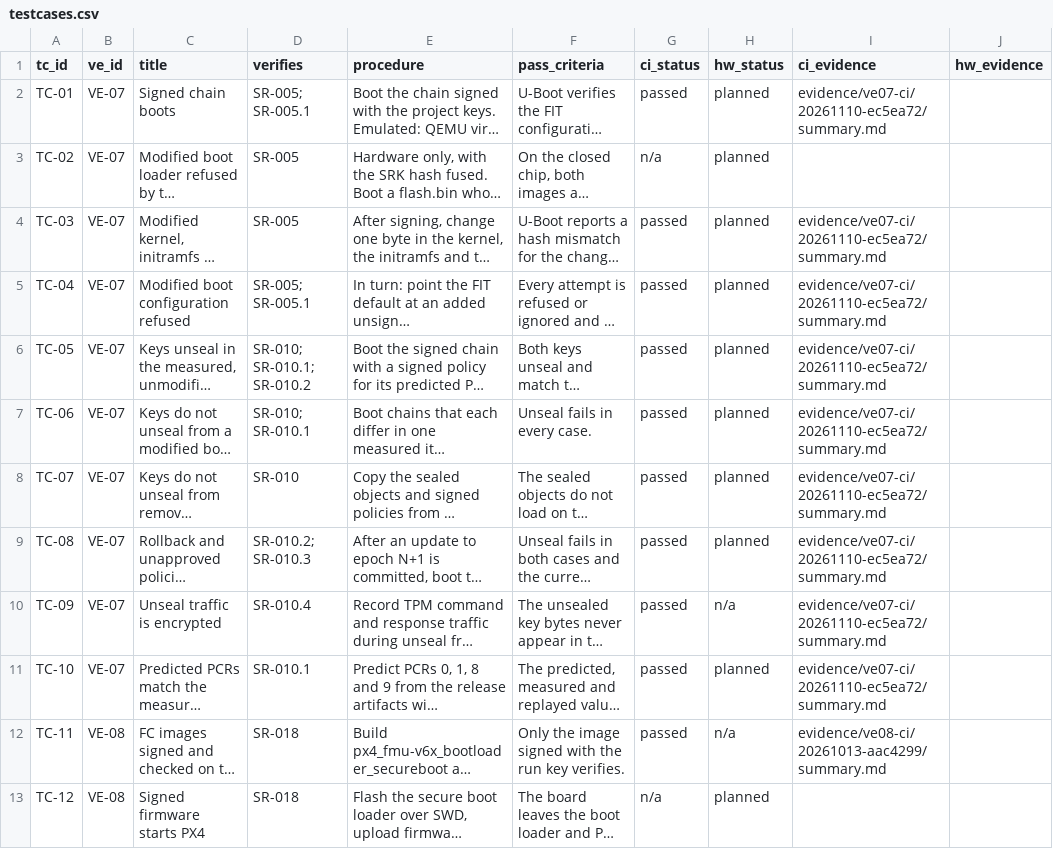
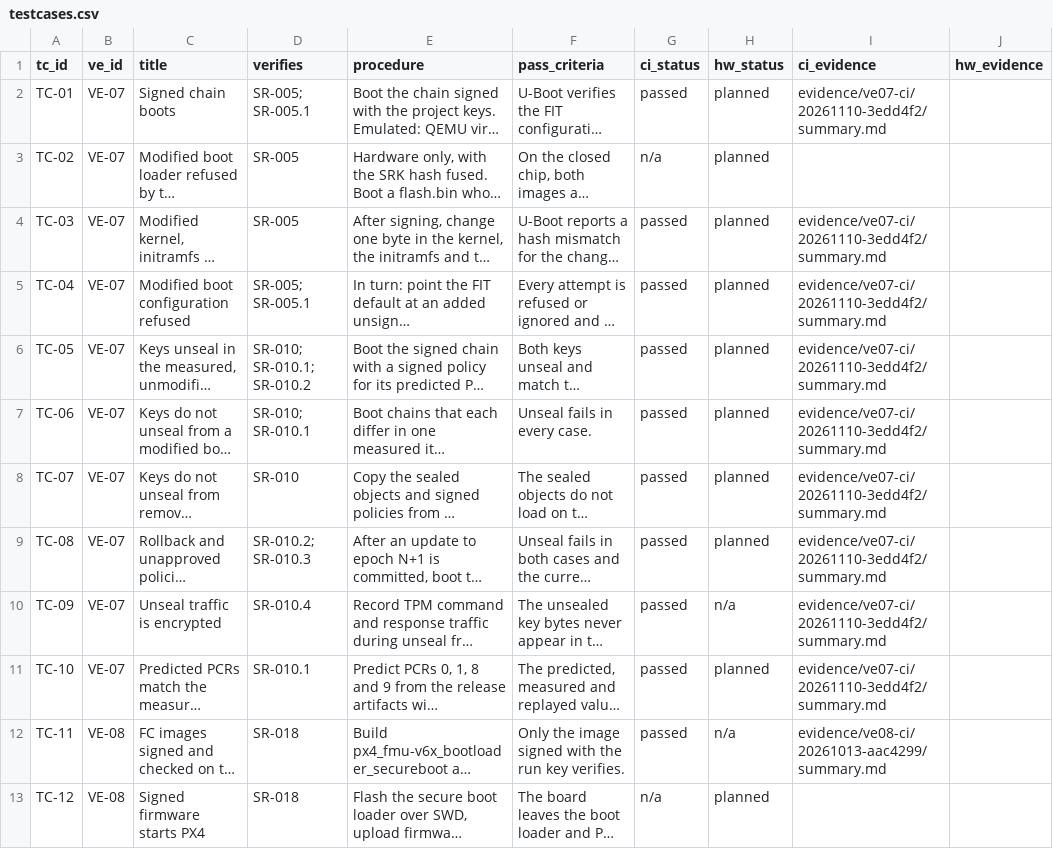
Before and after one commit to samyoon727ca/uas-sec-p2-verified-boot, a CSV file: data/testcases.csv, drawn as a sheet; only a part is shown; long unchanged cells end in …; the diff names each change by its address in the sheet, - before the commit and + after, or states it on an @@ line.

```diff
--- a/data/testcases.csv
+++ b/data/testcases.csv
-I2 (ci_evidence): evidence/ve07-ci/20261110-ec5ea72/summary.md
+I2 (ci_evidence): evidence/ve07-ci/20261110-3edd4f2/summary.md
-I4:I11 (ci_evidence): evidence/ve07-ci/20261110-ec5ea72/summary.md
+I4:I11 (ci_evidence): evidence/ve07-ci/20261110-3edd4f2/summary.md
```
Also changed, not shown: 42 other files.
